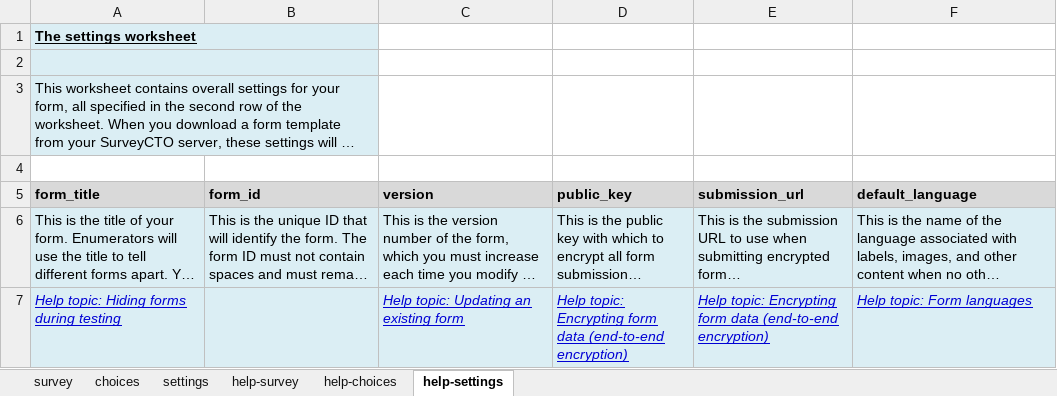
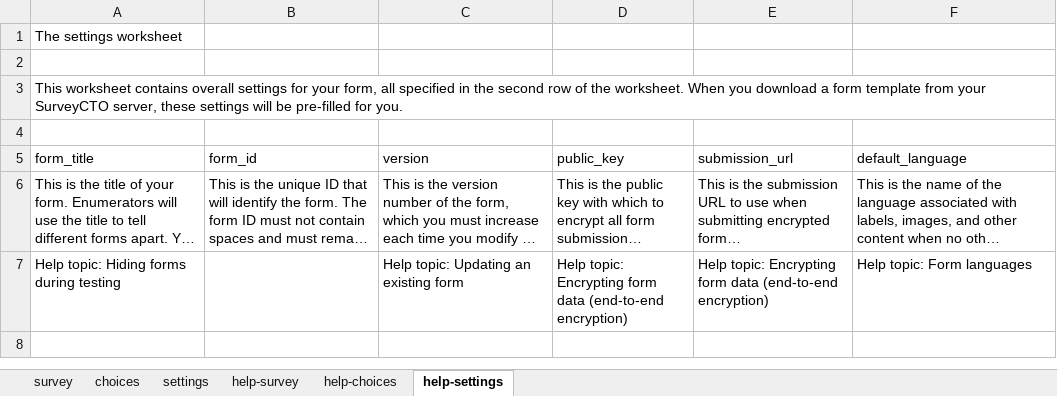
Before and after one commit to NooraHealth/fd-ticket-scto-plugin, an Excel workbook: extras/test-form/fd-plugin-demo.xlsx, sheet help-settings, drawn as a sheet; long unchanged cells end in …; values as stored, in another font and other column widths than the file's, no borders; the diff names each change by its address in the sheet, - before the commit and + after, or states it on an @@ line.

```diff
--- a/extras/test-form/fd-plugin-demo.xlsx (sheet help-settings)
+++ b/extras/test-form/fd-plugin-demo.xlsx (sheet help-settings)
-A1 bold: on
+A1 bold: off
-A1:B3 fill: #DBEEF4
+A1:B3 fill: none
-A1 underline: on
+A1 underline: off
-A1:B1 merged
-A2:B2 merged
-A3:B3 merged
@@ A5:F5 fill: #D9D9D9 → none, bold: on → off @@
-A6:F7 fill: #DBEEF4
+A6:F7 fill: none
@@ A7 italic: on → off, underline: on → off, text colour: #0000D4 → black @@
@@ C7:F7 italic: on → off, underline: on → off, text colour: #0000D4 → black @@
```
Also changed, not shown: sheet help-survey, sheet help-choices, sheet survey, sheet choices, formulas that keep their value.
